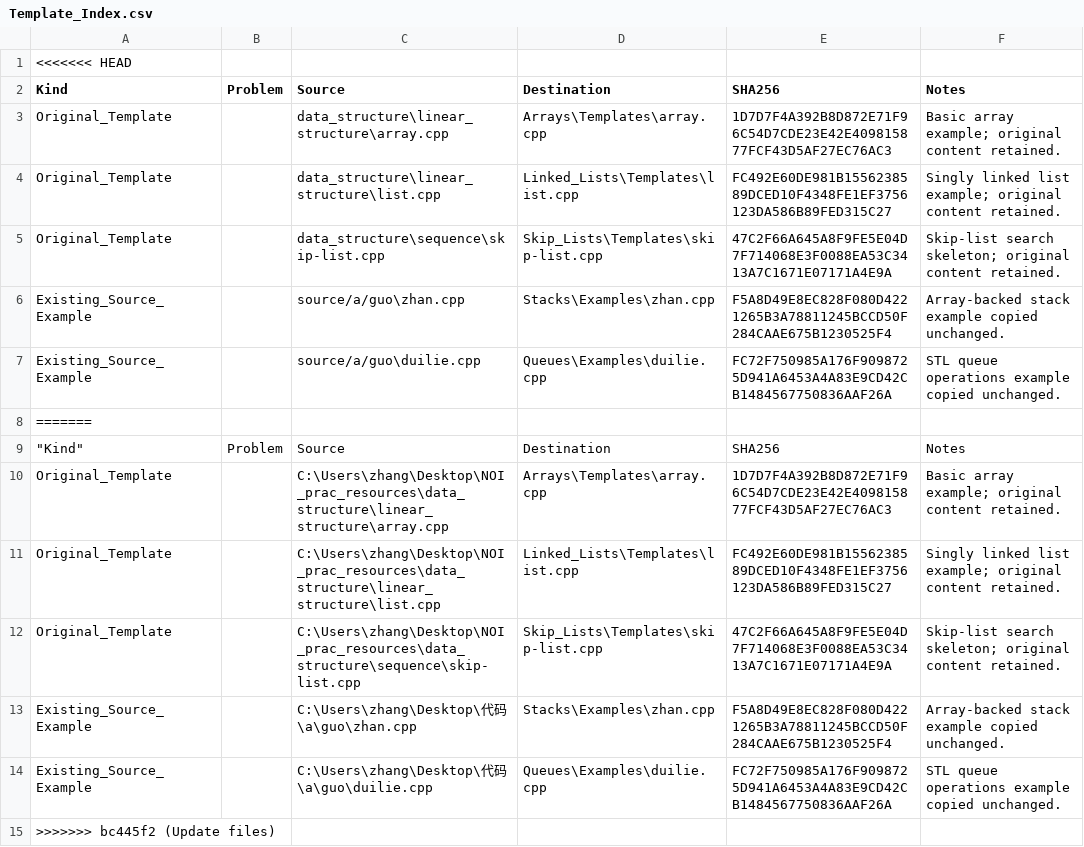
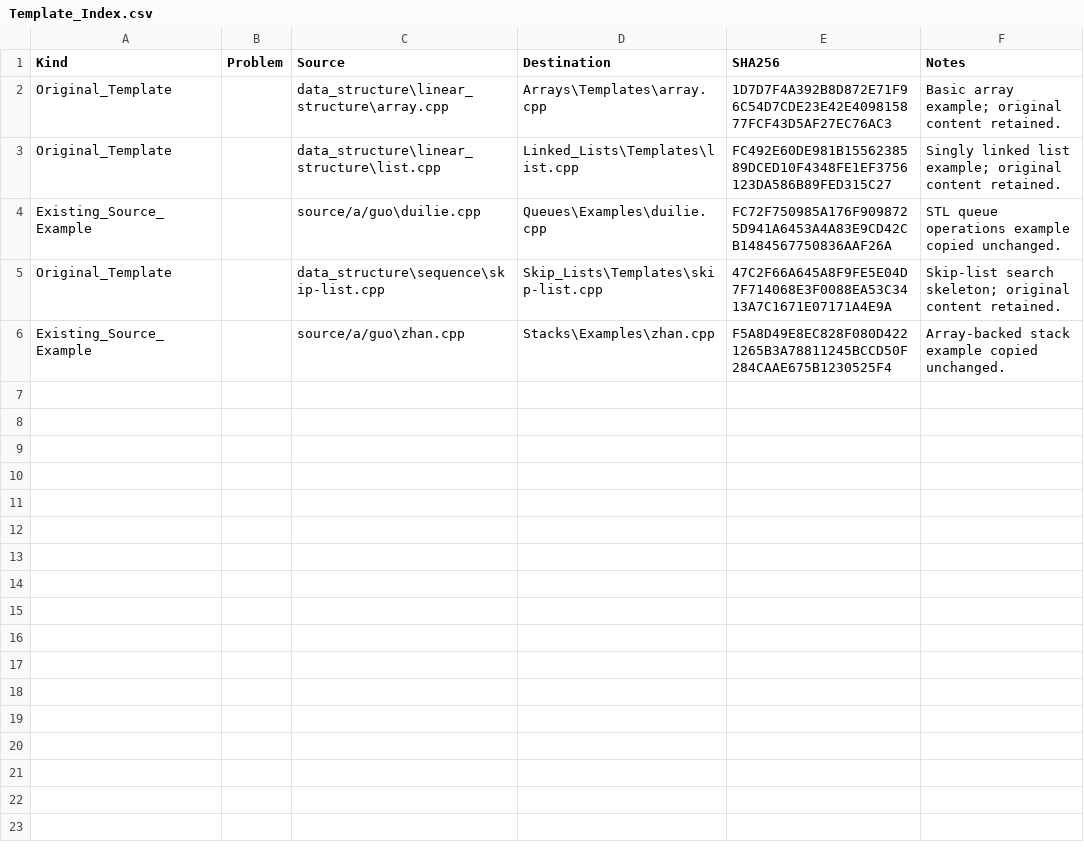
Before and after one commit to prodigylinda/NOI_prac_encyclopedia, a CSV file: data_structure/Template_Index.csv, drawn as a sheet; removed rows and columns are numbered as before the commit, all else as after; the diff names each change by its address in the sheet, - before the commit and + after, or states it on an @@ line.

```diff
--- a/data_structure/Template_Index.csv
+++ b/data_structure/Template_Index.csv
-row 1: <<<<<<< HEAD
@@ row 7 moved to row 4: Existing_Source_Example @@
-row 8: =======
-row 9: "Kind" | Problem | Source | Destination | SHA256 | Notes
-row 10: Original_Template |  | C:\Users\zhang\Desktop\NOI_prac_resources\data_structure\linear_structure\array.cpp | Arrays\Templates\array.cpp | 1D7D7F4A392B8D872E71F96C54D7CDE23E42E409815877FCF43D5AF27EC76AC3 | Basic array example; original content retained.
-row 11: Original_Template |  | C:\Users\zhang\Desktop\NOI_prac_resources\data_structure\linear_structure\list.cpp | Linked_Lists\Templates\list.cpp | FC492E60DE981B1556238589DCED10F4348FE1EF3756123DA586B89FED315C27 | Singly linked list example; original content retained.
-row 12: Original_Template |  | C:\Users\zhang\Desktop\NOI_prac_resources\data_structure\sequence\skip-list.cpp | Skip_Lists\Templates\skip-list.cpp | 47C2F66A645A8F9FE5E04D7F714068E3F0088EA53C3413A7C1671E07171A4E9A | Skip-list search skeleton; original content retained.
-row 13: Existing_Source_Example |  | C:\Users\zhang\Desktop\代码\a\guo\zhan.cpp | Stacks\Examples\zhan.cpp | F5A8D49E8EC828F080D4221265B3A78811245BCCD50F284CAAE675B1230525F4 | Array-backed stack example copied unchanged.
-row 14: Existing_Source_Example |  | C:\Users\zhang\Desktop\代码\a\guo\duilie.cpp | Queues\Examples\duilie.cpp | FC72F750985A176F9098725D941A6453A4A83E9CD42CB1484567750836AAF26A | STL queue operations example copied unchanged.
-row 15: >>>>>>> bc445f2 (Update files)
```
Also changed, not shown: algorithms/Category_Summary.csv, algorithms/Problem_Index.csv, 12 other files.
